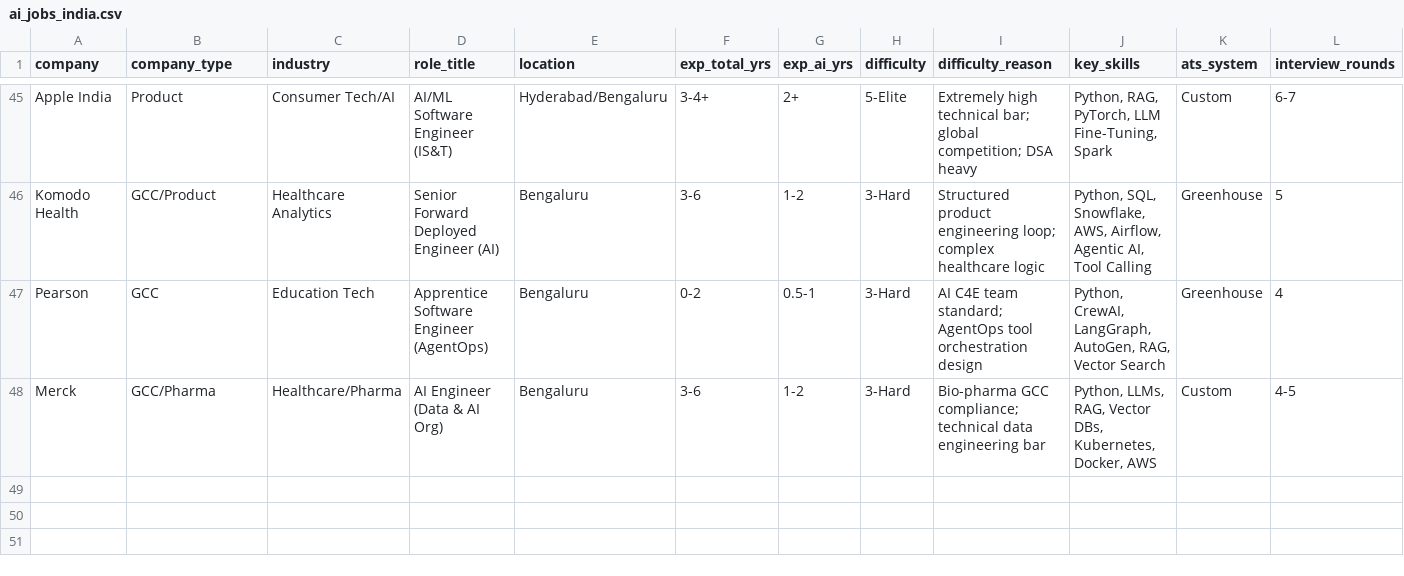
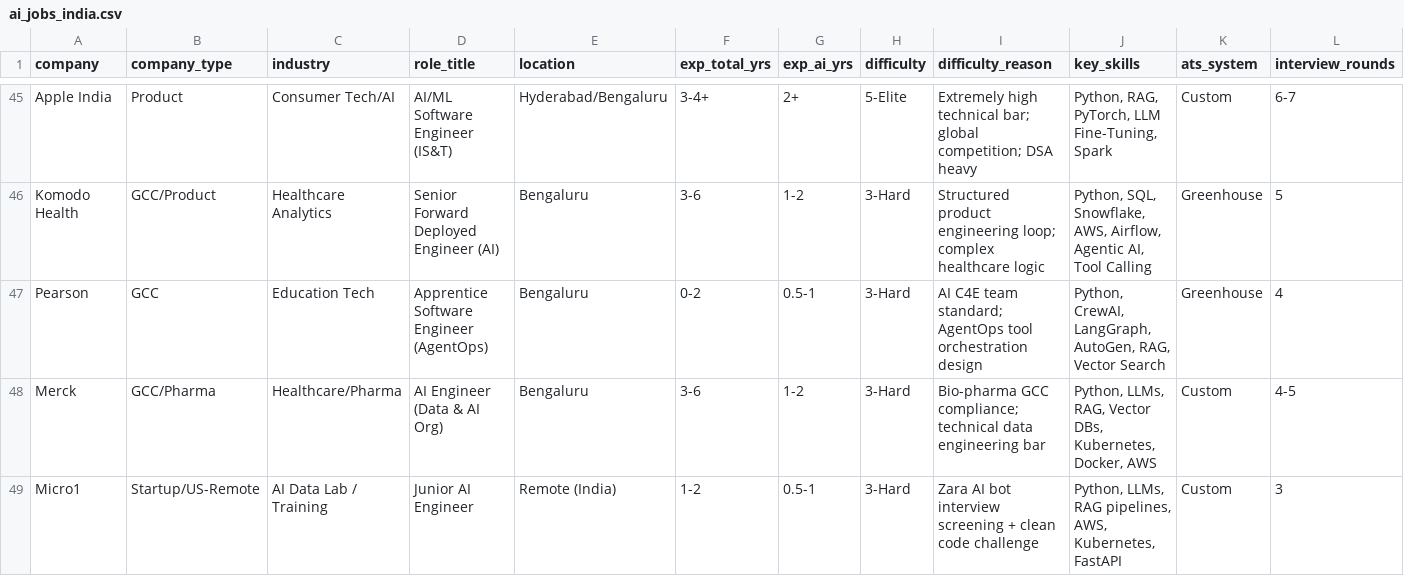
Before and after one commit to YashRL/Resume_Factory, a CSV file: ai_jobs_india.csv, drawn as a sheet; only a part is shown, gaps mark what is left out; rows hold the shown columns only; the diff names each change by its address in the sheet, - before the commit and + after, or states it on an @@ line.

Commit message:
docs: add Micro1 and Neuralgo to trackers

```diff
--- a/ai_jobs_india.csv
+++ b/ai_jobs_india.csv
+row 49: Micro1 | Startup/US-Remote | AI Data Lab / Training | Junior AI Engineer | Remote (India) | 1-2 | 0.5-1 | 3-Hard | Zara AI bot interview screening + clean code challenge | Python, LLMs, RAG pipelines, AWS, Kubernetes, FastAPI | Custom | 3
```
Also changed, not shown: ai_jobs_india_15_25_lpa.csv.
